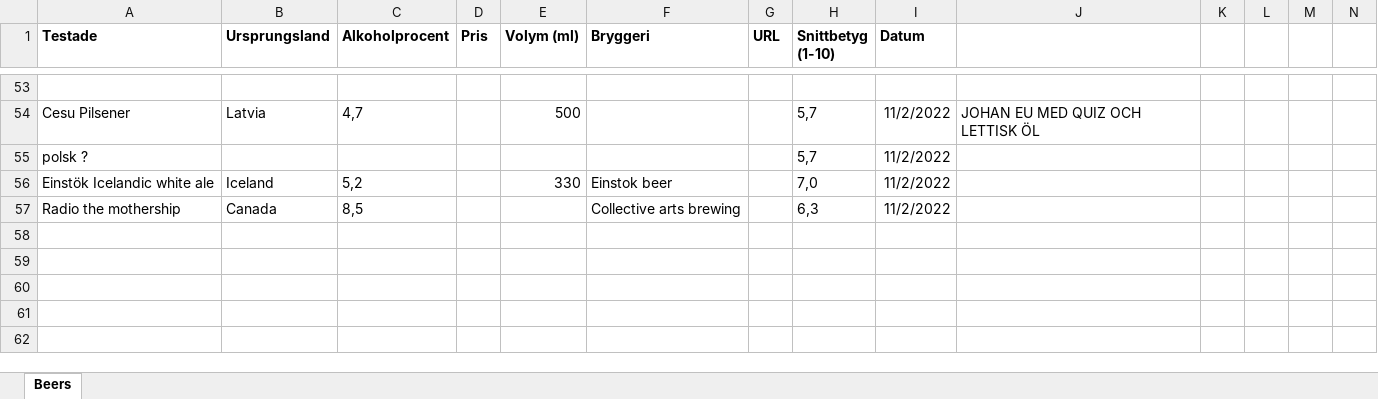
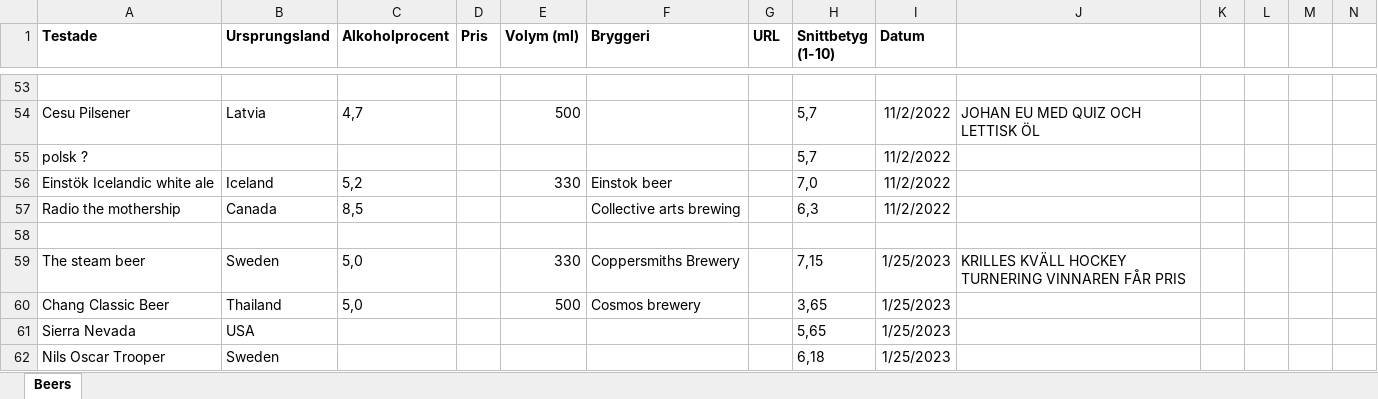
Before and after one commit to Hedagarden/RecoBeer, an Excel workbook: recoBeer.xlsx, sheet Beers, drawn as a sheet; only a part is shown, gaps mark what is left out; values as stored, in another font and other column widths than the file's, no borders; charts and pictures not drawn; rows hold the shown columns only; the diff names each change by its address in the sheet, - before the commit and + after, or states it on an @@ line.

Commit message:
recobeer krille

```diff
--- a/recoBeer.xlsx (sheet Beers)
+++ b/recoBeer.xlsx (sheet Beers)
+row 58: (empty)
+row 59: The steam beer | Sweden | 5,0 |  | 330 | Coppersmiths Brewery |  | 7,15 | 1/25/2023 | KRILLES KVÄLL HOCKEY TURNERING VINNAREN FÅR PRIS
+row 60: Chang Classic Beer | Thailand | 5,0 |  | 500 | Cosmos brewery |  | 3,65 | 1/25/2023
+row 61: Sierra Nevada | USA |  |  |  |  |  | 5,65 | 1/25/2023
+row 62: Nils Oscar Trooper | Sweden |  |  |  |  |  | 6,18 | 1/25/2023
```
